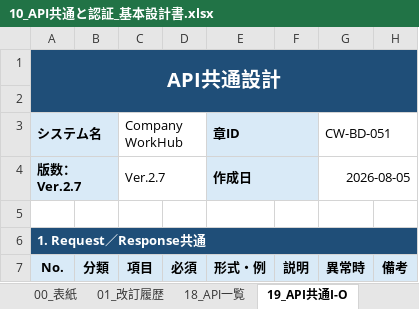
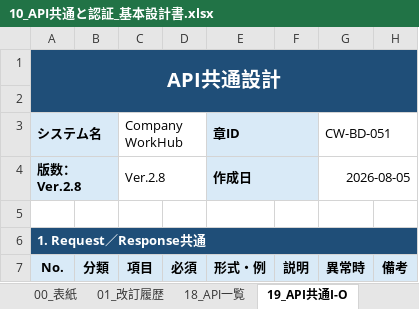
Before and after one commit to ansin-lin/LearnProject, an Excel workbook: 基本設計/10_API共通と認証_基本設計書.xlsx, sheet 19_API共通I-O, drawn as a sheet; only a part is shown; values as stored, in another font and other column widths than the file's, no borders; the diff names each change by its address in the sheet, - before the commit and + after, or states it on an @@ line.

```diff
--- a/基本設計/10_API共通と認証_基本設計書.xlsx (sheet 19_API共通I-O)
+++ b/基本設計/10_API共通と認証_基本設計書.xlsx (sheet 19_API共通I-O)
-A4 (No.): 版数：Ver.2.7
+A4 (No.): 版数：Ver.2.8
-C4 (項目): Ver.2.7
+C4 (項目): Ver.2.8
```
Also changed, not shown: sheet 01_改訂履歴, sheet 00_表紙, sheet 21_エラーコード, sheet 24_APIサンプル, sheet 18_API一覧, sheet 22_API処理・権限, 1 more sheet, 基本設計/00_基本設計書総合管理.xlsx, 基本設計/15_DB基本設計書.xlsx.
